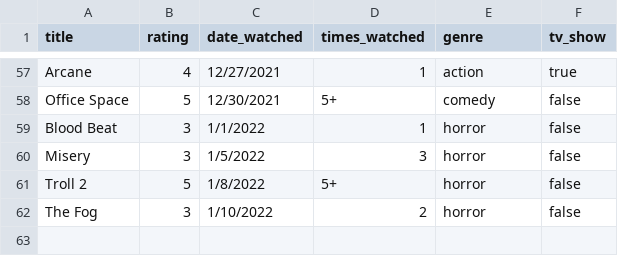
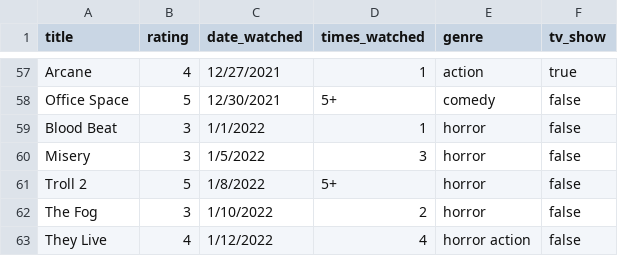
Before and after one commit to ColbPeyton/movie_db, a CSV file: lib/csvs/movies.csv, drawn as a sheet; only a part is shown, gaps mark what is left out.

Commit message:
add new data point

```diff
--- a/lib/csvs/movies.csv
+++ b/lib/csvs/movies.csv
@@ -62 +62,2 @@ Troll 2,5,"1/8/2022","5+","horror",false
 The Fog,3,"1/10/2022","2","horror",false
+They Live,4,"1/12/2022","4","horror action",false
```
